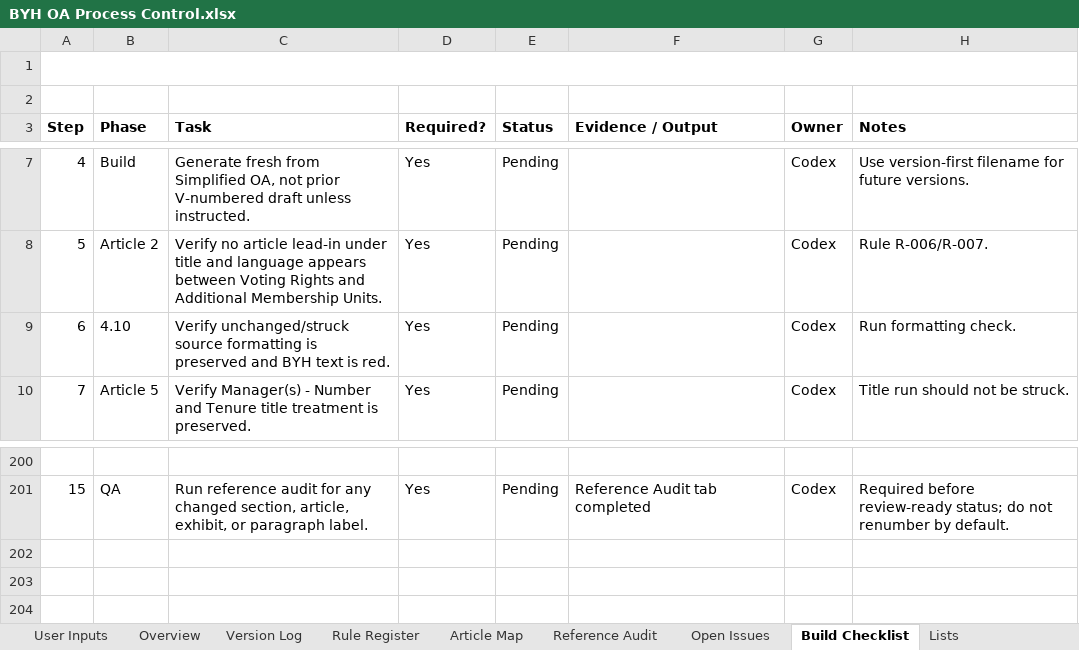
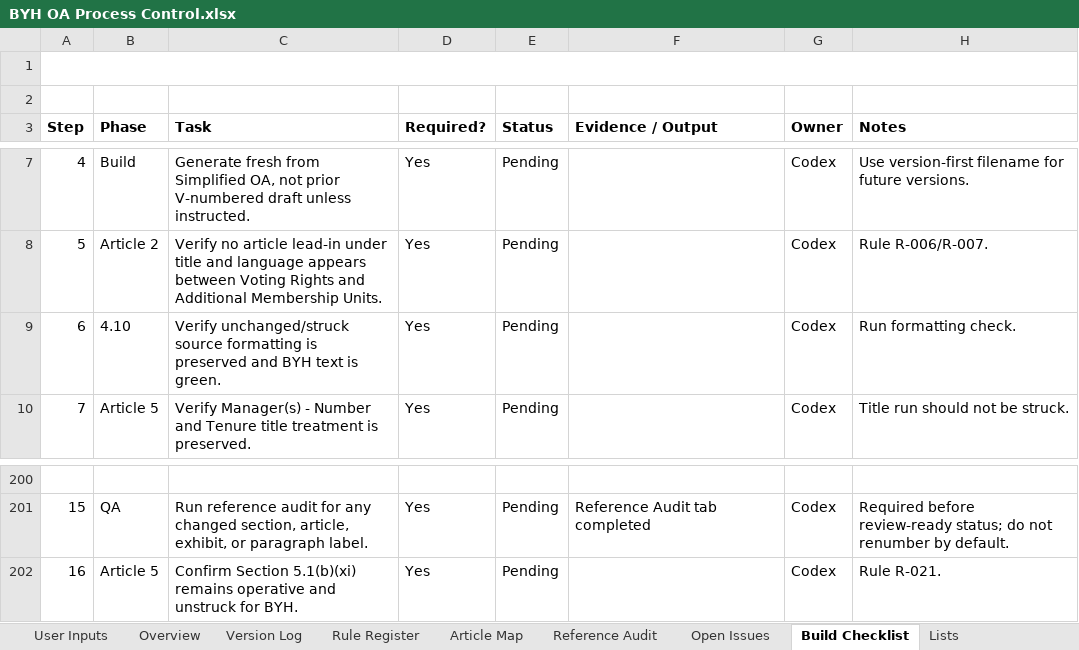
Before and after one commit to BuyYourHome/Admin-Wiki, an Excel workbook: Project Rooms/Operating Agreements/working/BYH OA Process Control.xlsx, sheet Build Checklist, drawn as a sheet; only a part is shown, gaps mark what is left out; values as stored, in another font and other column widths than the file's, no borders; the diff names each change by its address in the sheet, - before the commit and + after, or states it on an @@ line.

Commit message:
Keep BYH section 5.1bxi operative

```diff
--- a/Project Rooms/Operating Agreements/working/BYH OA Process Control.xlsx (sheet Build Checklist)
+++ b/Project Rooms/Operating Agreements/working/BYH OA Process Control.xlsx (sheet Build Checklist)
-C9 (Task): …text is red.
+C9 (Task): …text is green.
+row 202: 16 | Article 5 | Confirm Section 5.1(b)(xi) remains operative and unstruck for BYH. | Yes | Pending |  | Codex | Rule R-021.
```
Also changed, not shown: sheet Article Map, sheet Rule Register, 1 other file.
